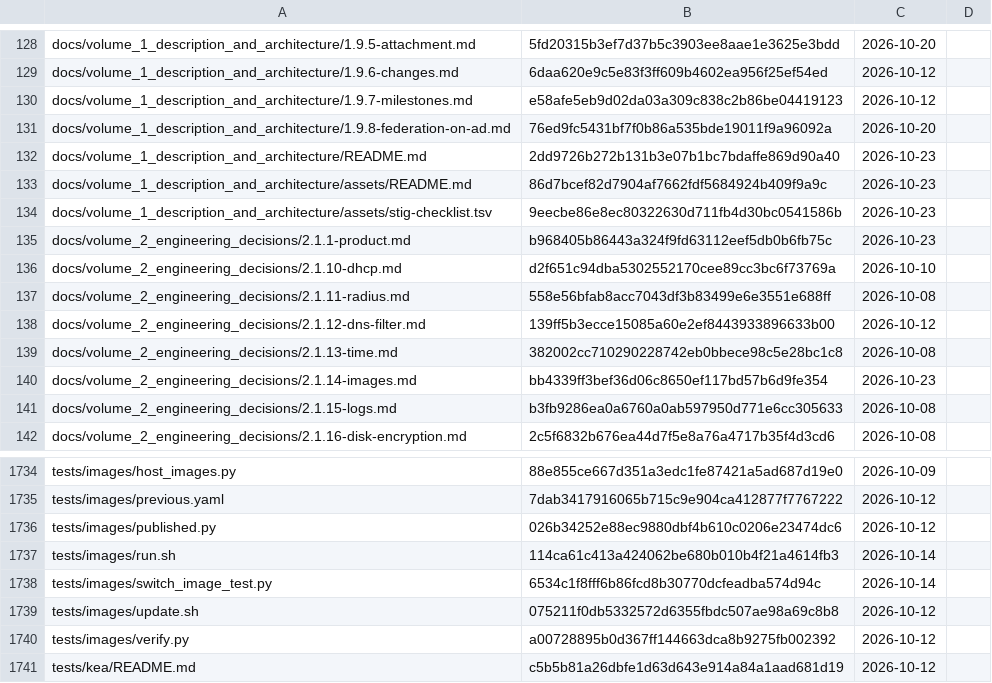
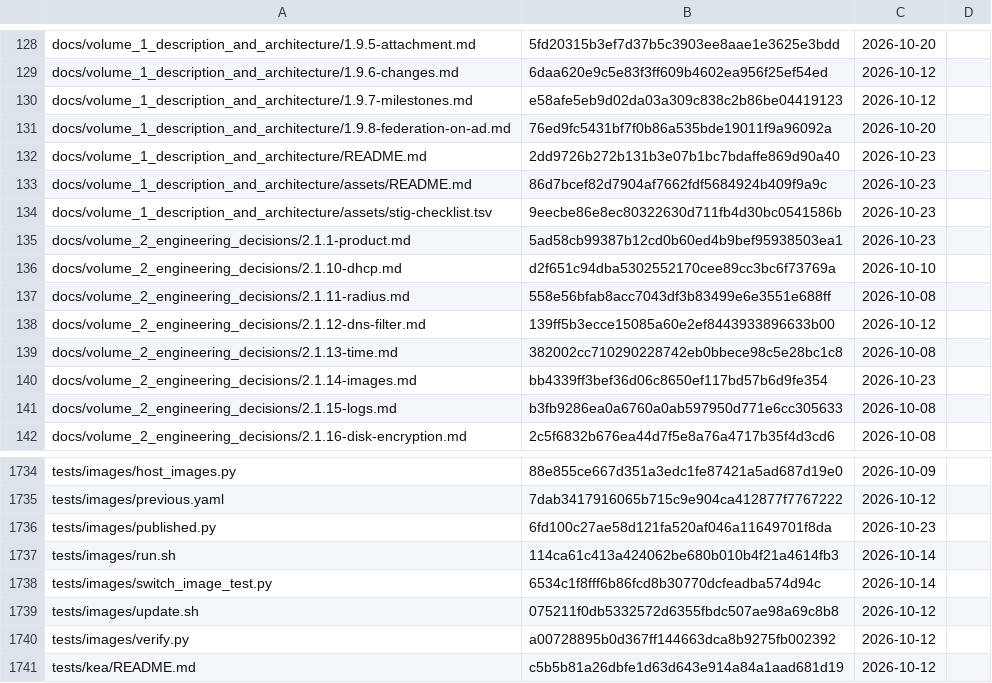
Before and after one commit to archdukejim/fabric-ctl, a TSV file: docs/volume_2_engineering_decisions/assets/review-ledger.tsv, drawn as a sheet; only a part is shown, gaps mark what is left out; the diff covers the shown part only.

```diff
--- a/docs/volume_2_engineering_decisions/assets/review-ledger.tsv
+++ b/docs/volume_2_engineering_decisions/assets/review-ledger.tsv
@@ -134,3 +134,3 @@ docs/volume_1_description_and_architecture/assets/README.md	86d7bcef82d7904af766
 docs/volume_1_description_and_architecture/assets/stig-checklist.tsv	9eecbe86e8ec80322630d711fb4d30bc0541586b	2026-10-23	
-docs/volume_2_engineering_decisions/2.1.1-product.md	b968405b86443a324f9fd63112eef5db0b6fb75c	2026-10-23	
+docs/volume_2_engineering_decisions/2.1.1-product.md	5ad58cb99387b12cd0b60ed4b9bef95938503ea1	2026-10-23	
 docs/volume_2_engineering_decisions/2.1.10-dhcp.md	d2f651c94dba5302552170cee89cc3bc6f73769a	2026-10-10	
@@ -1735,3 +1735,3 @@ tests/images/host_images.py	88e855ce667d351a3edc1fe87421a5ad687d19e0	2026-10-09
 tests/images/previous.yaml	7dab3417916065b715c9e904ca412877f7767222	2026-10-12	
-tests/images/published.py	026b34252e88ec9880dbf4b610c0206e23474dc6	2026-10-12	
+tests/images/published.py	6fd100c27ae58d121fa520af046a11649701f8da	2026-10-23	
 tests/images/run.sh	114ca61c413a424062be680b010b4f21a4614fb3	2026-10-14	
```
Also changed, not shown: 33 edited cells elsewhere in this file, 19 other files.
